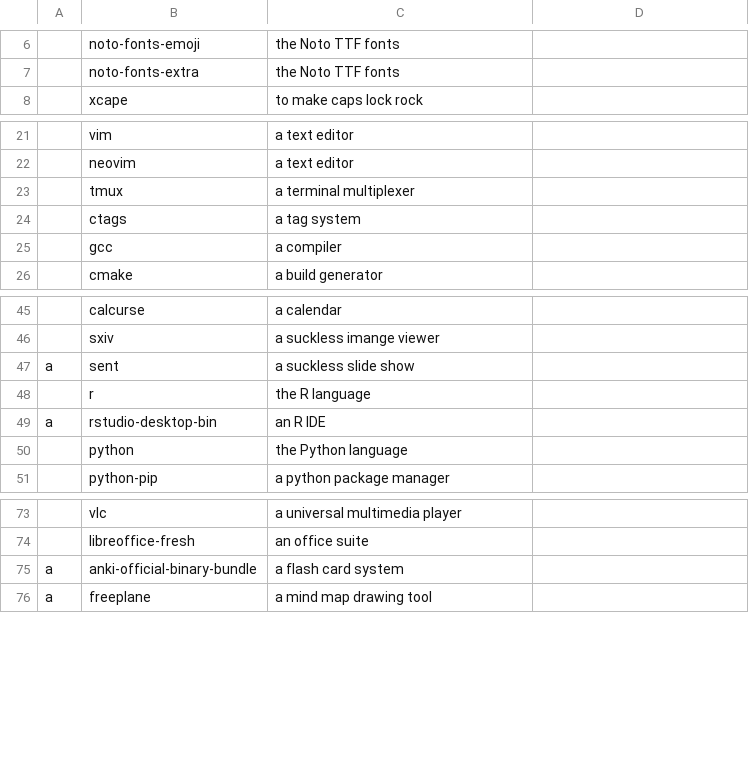
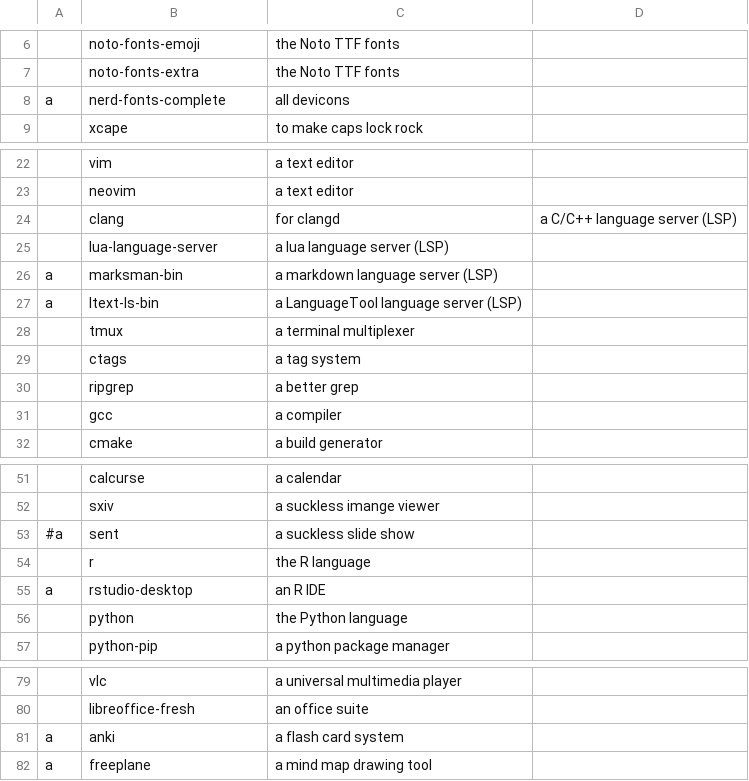
Before and after one commit to leosumi/dotfiles, a CSV file: install/packages.csv, drawn as a sheet; only a part is shown, gaps mark what is left out; addresses are those after the commit; the diff names each change by its address in the sheet, - before the commit and + after, or states it on an @@ line.

Commit message:
Update package list

```diff
--- a/install/packages.csv
+++ b/install/packages.csv
+row 8: a | nerd-fonts-complete | all devicons
+row 24:  | clang | for clangd | a C/C++ language server (LSP)
+row 25:  | lua-language-server | a lua language server (LSP)
+row 26: a | marksman-bin | a markdown language server (LSP)
+row 27: a | ltext-ls-bin | a LanguageTool language server (LSP)
+row 30:  | ripgrep | a better grep
-A53: a
+A53: #a
-B55: rstudio-desktop-bin
+B55: rstudio-desktop
-B81: anki-official-binary-bundle
+B81: anki
```
